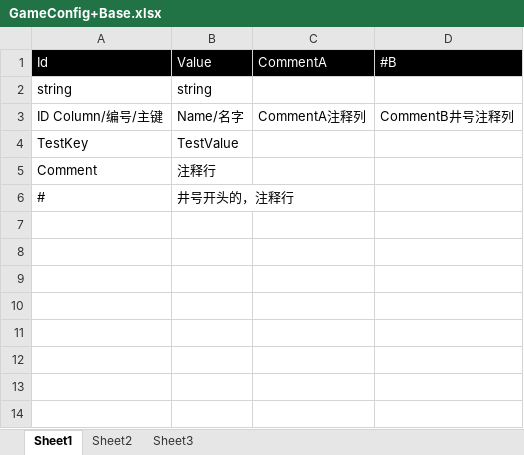
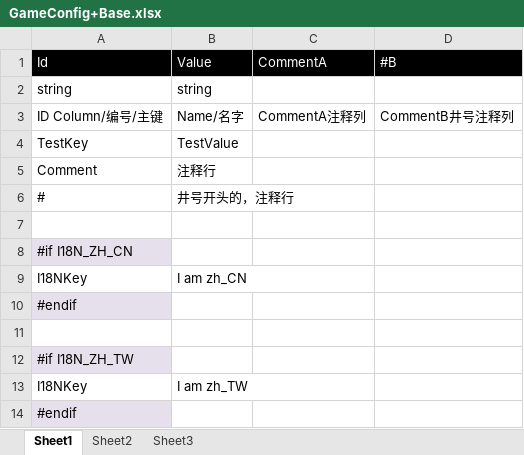
Before and after one commit to mr-kelly/KSFramework, an Excel workbook: KSFramework/Product/SettingSource/GameConfig+Base.xlsx, sheet Sheet1, drawn as a sheet; values as stored, in another font and other column widths than the file's, no borders; the diff names each change by its address in the sheet, - before the commit and + after, or states it on an @@ line.

```diff
--- a/KSFramework/Product/SettingSource/GameConfig+Base.xlsx (sheet Sheet1)
+++ b/KSFramework/Product/SettingSource/GameConfig+Base.xlsx (sheet Sheet1)
+row 7: (empty)
+row 8: #if I18N_ZH_CN
+row 9: I18NKey | I am zh_CN
+row 10: #endif
+row 11: (empty)
+row 12: #if I18N_ZH_TW
+row 13: I18NKey | I am zh_TW
+row 14: #endif
```
Also changed, not shown: 4 other files.
